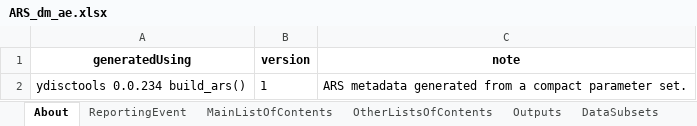
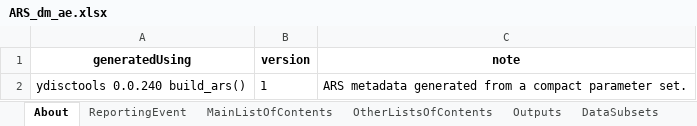
Before and after one commit to ichirio/ydisctools, an Excel workbook: inst/ars-examples/ARS_dm_ae.xlsx, sheet About, drawn as a sheet; values as stored, in another font and other column widths than the file's, no borders; the diff names each change by its address in the sheet, - before the commit and + after, or states it on an @@ line.

```diff
--- a/inst/ars-examples/ARS_dm_ae.xlsx (sheet About)
+++ b/inst/ars-examples/ARS_dm_ae.xlsx (sheet About)
-A2 (generatedUsing): ydisctools 0.0.234 build_ars()
+A2 (generatedUsing): ydisctools 0.0.240 build_ars()
```
Also changed, not shown: sheet AnalysisMethods, sheet AnalysisMethodCodeTemplate, 38 other files.
